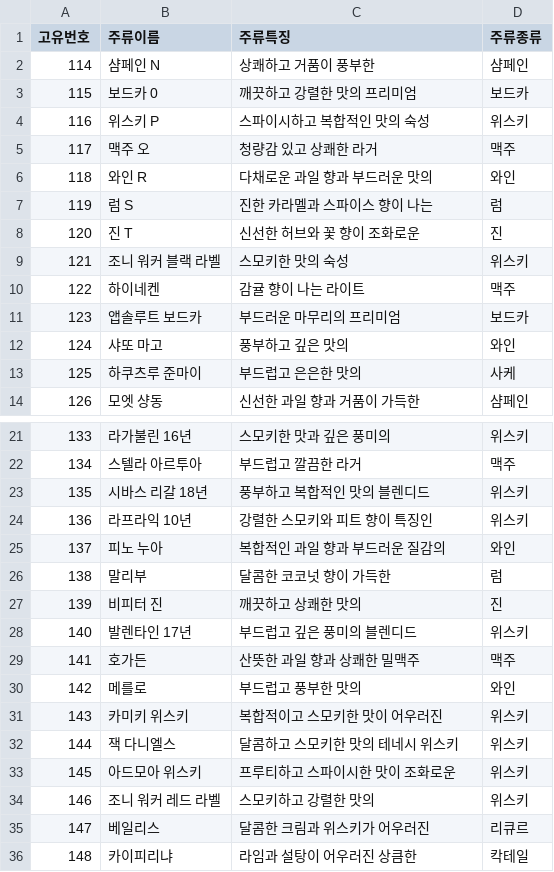
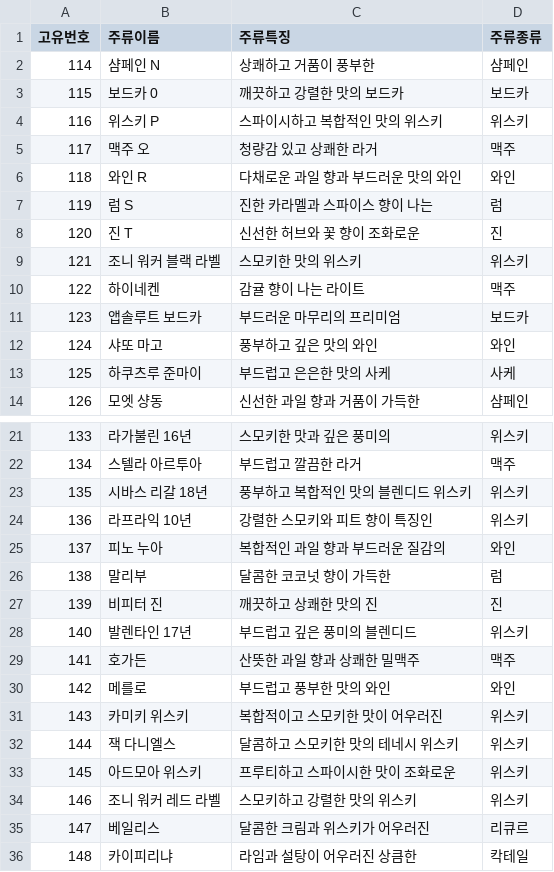
Before and after one commit to haa741123/CORKAGE_WEB, a CSV file: data/wine_info.csv, drawn as a sheet; only a part is shown, gaps mark what is left out; the diff covers the shown part only.

```diff
--- a/data/wine_info.csv
+++ b/data/wine_info.csv
@@ -2,13 +2,13 @@
 114,샴페인 N,상쾌하고 거품이 풍부한,샴페인
-115,보드카 0,깨끗하고 강렬한 맛의 프리미엄,보드카
-116,위스키 P,스파이시하고 복합적인 맛의 숙성,위스키
+115,보드카 0,깨끗하고 강렬한 맛의 보드카,보드카
+116,위스키 P,스파이시하고 복합적인 맛의 위스키,위스키
 117,맥주 오,청량감 있고 상쾌한 라거,맥주
-118,와인 R,다채로운 과일 향과 부드러운 맛의,와인
+118,와인 R,다채로운 과일 향과 부드러운 맛의 와인,와인
 119,럼 S,진한 카라멜과 스파이스 향이 나는,럼
 120,진 T,신선한 허브와 꽃 향이 조화로운,진
-121,조니 워커 블랙 라벨,스모키한 맛의 숙성,위스키
+121,조니 워커 블랙 라벨,스모키한 맛의 위스키,위스키
 122,하이네켄,감귤 향이 나는 라이트,맥주
 123,앱솔루트 보드카,부드러운 마무리의 프리미엄,보드카
-124,샤또 마고,풍부하고 깊은 맛의,와인
-125,하쿠츠루 준마이,부드럽고 은은한 맛의,사케
+124,샤또 마고,풍부하고 깊은 맛의 와인,와인
+125,하쿠츠루 준마이,부드럽고 은은한 맛의 사케,사케
 126,모엣 샹동,신선한 과일 향과 거품이 가득한,샴페인
@@ -22,3 +22,3 @@
 134,스텔라 아르투아,부드럽고 깔끔한 라거,맥주
-135,시바스 리갈 18년,풍부하고 복합적인 맛의 블렌디드,위스키
+135,시바스 리갈 18년,풍부하고 복합적인 맛의 블렌디드 위스키,위스키
 136,라프라익 10년,강렬한 스모키와 피트 향이 특징인,위스키
@@ -26,6 +26,6 @@
 138,말리부,달콤한 코코넛 향이 가득한,럼
-139,비피터 진,깨끗하고 상쾌한 맛의,진
+139,비피터 진,깨끗하고 상쾌한 맛의 진,진
 140,발렌타인 17년,부드럽고 깊은 풍미의 블렌디드,위스키
 141,호가든,산뜻한 과일 향과 상쾌한 밀맥주,맥주
-142,메를로,부드럽고 풍부한 맛의,와인
+142,메를로,부드럽고 풍부한 맛의 와인,와인
 143,카미키 위스키,복합적이고 스모키한 맛이 어우러진,위스키
@@ -33,3 +33,3 @@
 145,아드모아 위스키,프루티하고 스파이시한 맛이 조화로운,위스키
-146,조니 워커 레드 라벨,스모키하고 강렬한 맛의,위스키
+146,조니 워커 레드 라벨,스모키하고 강렬한 맛의 위스키,위스키
 147,베일리스,달콤한 크림과 위스키가 어우러진,리큐르
```
Also changed, not shown: 2 edited cells elsewhere in this file, data/usr_info.csv, 3 other files.
